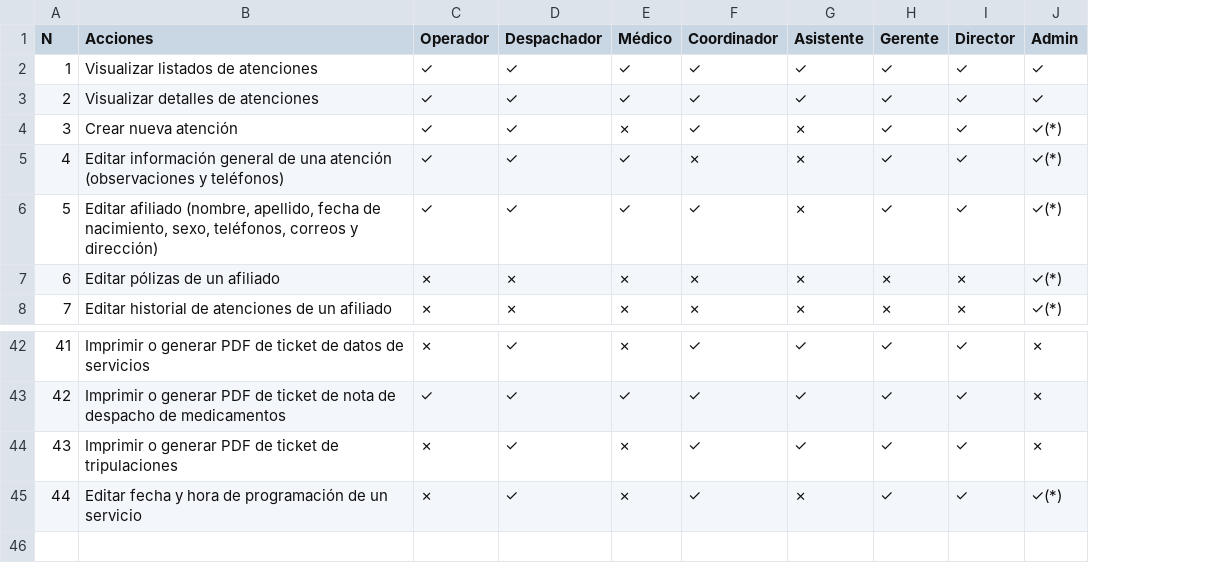
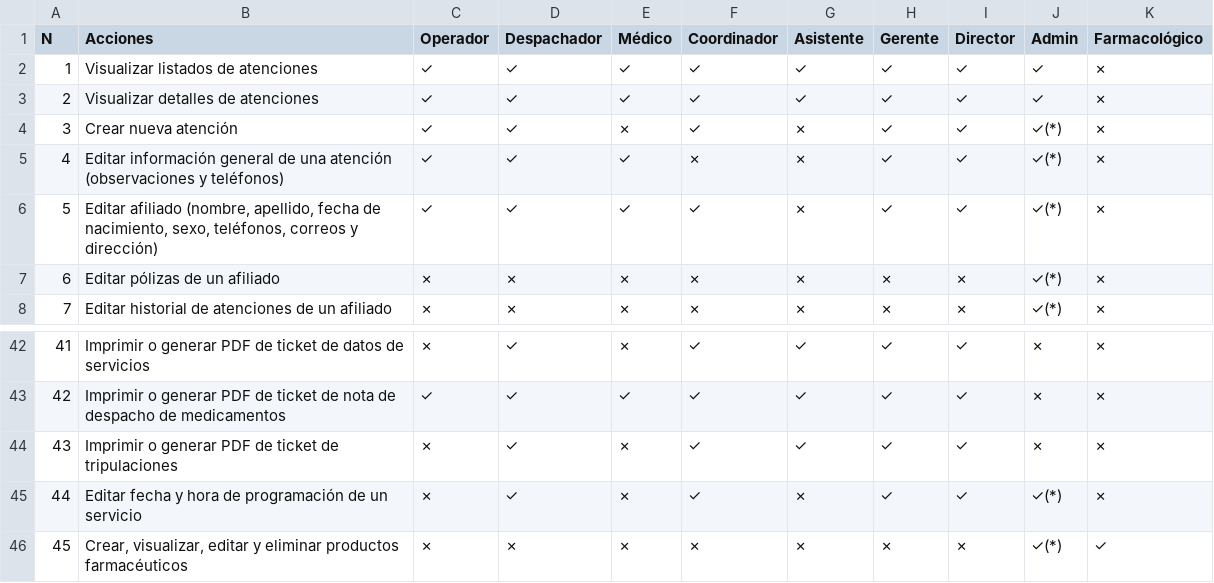
Before and after one commit to petrizzo/atencion1-manual, a CSV file: source/permisologiaAtencion1.csv, drawn as a sheet; only a part is shown, gaps mark what is left out; the diff names each change by its address in the sheet, - before the commit and + after, or states it on an @@ line.

Commit message:
Adding pharmacological role to table of permissions.

```diff
--- a/source/permisologiaAtencion1.csv
+++ b/source/permisologiaAtencion1.csv
+column K (Farmacológico), rows 2-8: all ✗; rows 42-45: all ✗
+row 46: 45 | Crear, visualizar, editar y eliminar productos farmacéuticos | ✗ | ✗ | ✗ | ✗ | ✗ | ✗ | ✗ | ✓(*) | ✓
```
